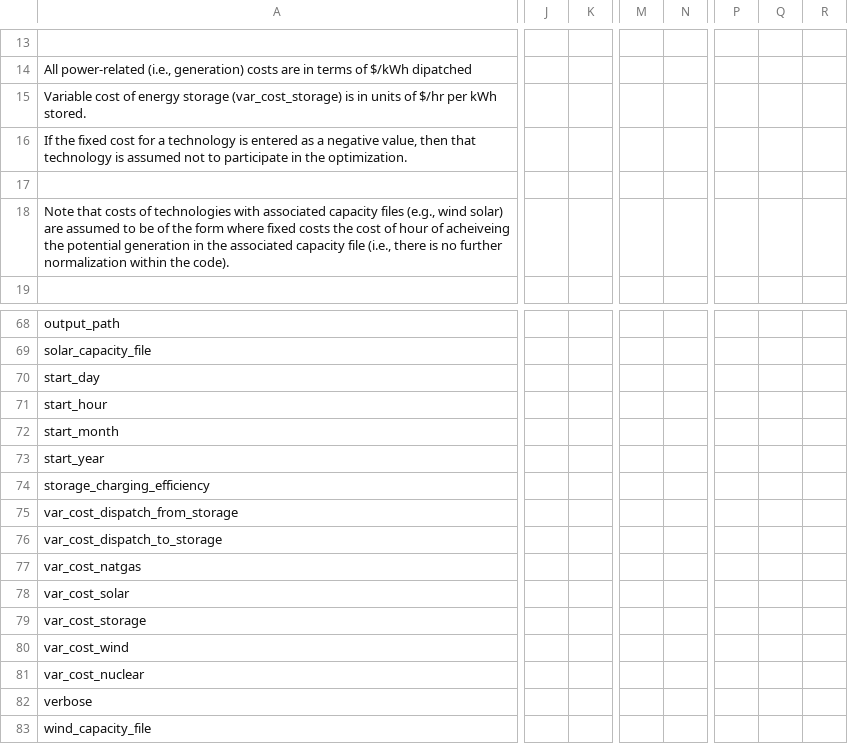
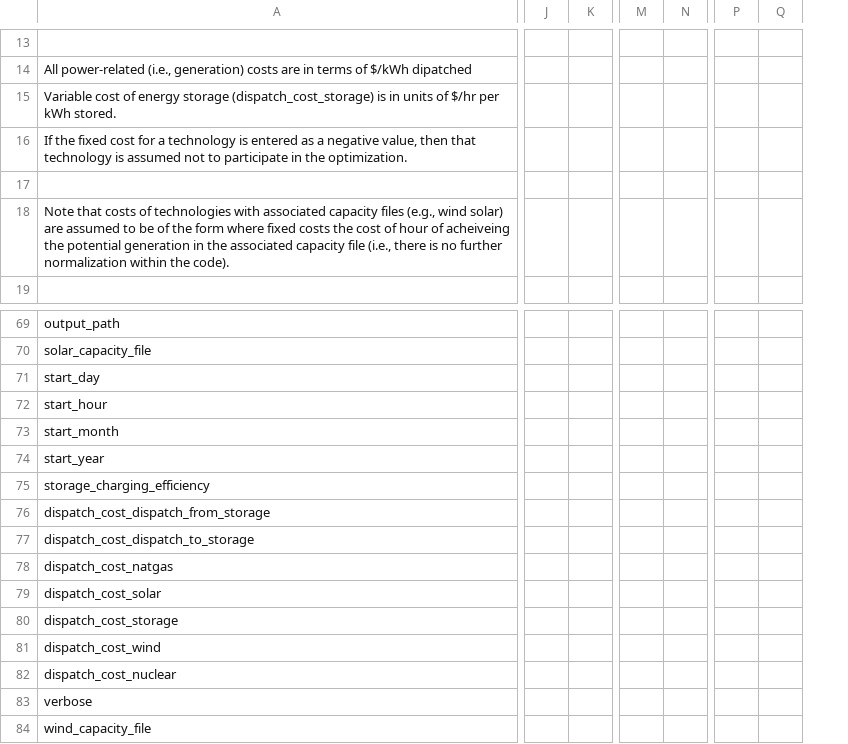
Before and after one commit to ClabEnergyProject/SEM-1, a CSV file: case_input.csv, drawn as a sheet; only a part is shown, gaps mark what is left out; removed rows and columns are numbered as before the commit, all else as after; the diff covers the shown part only; the diff names each change by its address in the sheet, - before the commit and + after, or states it on an @@ line.

Commit message:
changed language from fixed and var costs to capacity and dispatch costs

```diff
--- a/case_input.csv
+++ b/case_input.csv
-column J, empty
-column K, empty
+column J, empty
+column K, empty
-column M, empty
-column N, empty
+column M, empty
+column N, empty
-column P, empty
-column Q, empty
-column R, empty
+column P, empty
+column Q, empty
-A15: …energy storage (var_cost_storage) is in…
+A15: …energy storage (dispatch_cost_storage) is in…
-A76: var_cost_dispatch_from_storage
+A76: dispatch_cost_dispatch_from_storage
-A77: var_cost_dispatch_to_storage
+A77: dispatch_cost_dispatch_to_storage
-A78: var_cost_natgas
+A78: dispatch_cost_natgas
-A79: var_cost_solar
+A79: dispatch_cost_solar
-A80: var_cost_storage
+A80: dispatch_cost_storage
-A81: var_cost_wind
+A81: dispatch_cost_wind
-A82: var_cost_nuclear
+A82: dispatch_cost_nuclear
```
Also changed, not shown: 1 added row, 3 added columns and 44 edited cells elsewhere in this file, 5 other files.
